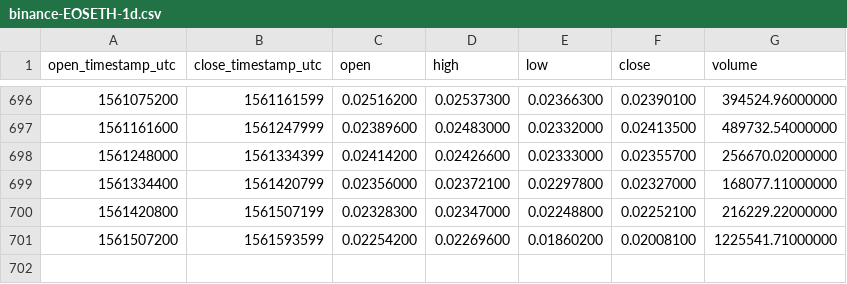
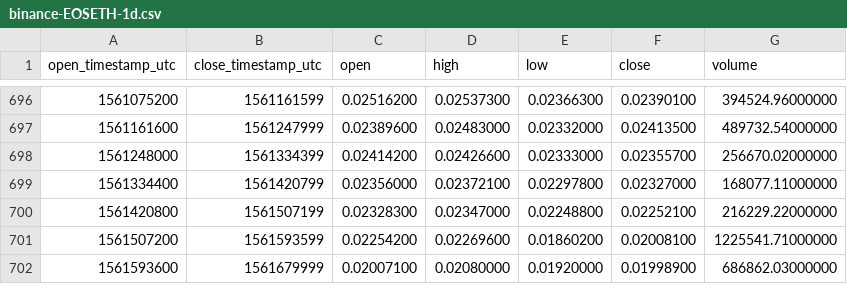
Before and after one commit to cryptobigbro/binance-EOSETH, a CSV file: binance-EOSETH-1d.csv, drawn as a sheet; only a part is shown, gaps mark what is left out; the diff names each change by its address in the sheet, - before the commit and + after, or states it on an @@ line.

Commit message:
Update OHLCV data.

```diff
--- a/binance-EOSETH-1d.csv
+++ b/binance-EOSETH-1d.csv
+row 702: 1561593600 | 1561679999 | 0.02007100 | 0.02080000 | 0.01920000 | 0.01998900 | 686862.03000000
```
Also changed, not shown: 1 other file.
